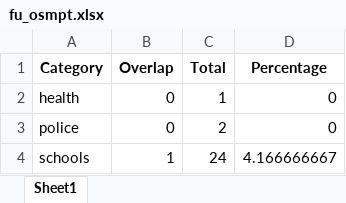
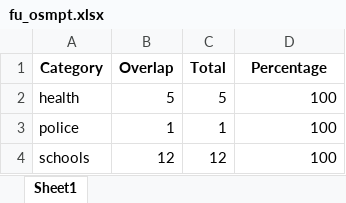
Before and after one commit to rosemaryturtle/city-scan-automation, an Excel workbook: mnt/city-directories/02-process-output/fu_osmpt.xlsx, sheet Sheet1, drawn as a sheet; values as stored, in another font and other column widths than the file's, no borders; the diff names each change by its address in the sheet, - before the commit and + after, or states it on an @@ line.

```diff
--- a/mnt/city-directories/02-process-output/fu_osmpt.xlsx (sheet Sheet1)
+++ b/mnt/city-directories/02-process-output/fu_osmpt.xlsx (sheet Sheet1)
-B2 (Overlap): 0
+B2 (Overlap): 5
-C2 (Total): 1
+C2 (Total): 5
-D2:D3 (Percentage): 0
+D2:D3 (Percentage): 100
-B3 (Overlap): 0
+B3 (Overlap): 1
-C3 (Total): 2
+C3 (Total): 1
-B4 (Overlap): 1
+B4 (Overlap): 12
-C4 (Total): 24
+C4 (Total): 12
-D4 (Percentage): 4.166666667
+D4 (Percentage): 100
```
Also changed, not shown: mnt/city-directories/02-process-output/pu_osmpt.xlsx, 33 other files.
